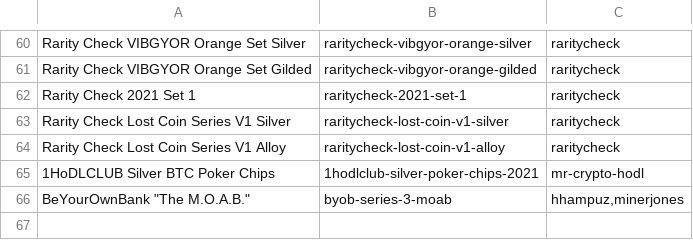
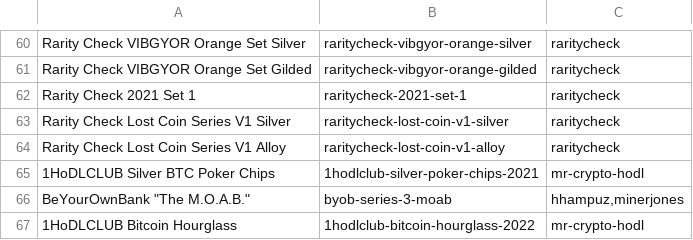
Before and after one commit to RaghavSood/collectibles, a CSV file: storage/sqlite/migrations/seeds/series.csv, drawn as a sheet; only a part is shown, gaps mark what is left out.

Commit message:
seeds: 1HoDLCLUB bitcoin hourglass

```diff
--- a/storage/sqlite/migrations/seeds/series.csv
+++ b/storage/sqlite/migrations/seeds/series.csv
@@ -66 +66,2 @@ Rarity Check Lost Coin Series V1 Alloy,raritycheck-lost-coin-v1-alloy,raritychec
 "BeYourOwnBank ""The M.O.A.B.""",byob-series-3-moab,"hhampuz,minerjones"
+1HoDLCLUB Bitcoin Hourglass,1hodlclub-bitcoin-hourglass-2022,mr-crypto-hodl
```
Also changed, not shown: 2 other files.
